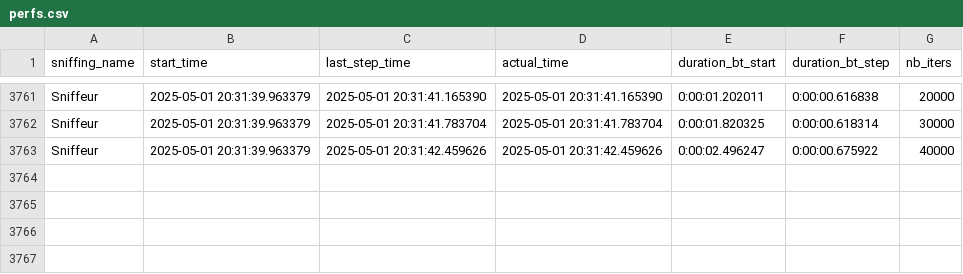
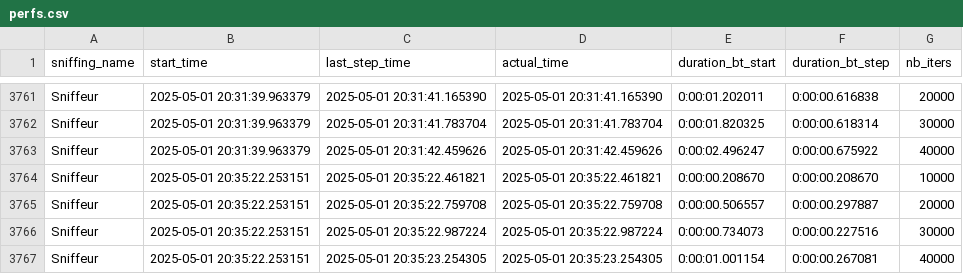
Before and after one commit to InfoFlower/Grid_Trading, a CSV file: src/OPE/technical_report/perfs.csv, drawn as a sheet; only a part is shown, gaps mark what is left out; the diff names each change by its address in the sheet, - before the commit and + after, or states it on an @@ line.

```diff
--- a/src/OPE/technical_report/perfs.csv
+++ b/src/OPE/technical_report/perfs.csv
+row 3764: Sniffeur | 2025-05-01 20:35:22.253151 | 2025-05-01 20:35:22.461821 | 2025-05-01 20:35:22.461821 | 0:00:00.208670 | 0:00:00.208670 | 10000
+row 3765: Sniffeur | 2025-05-01 20:35:22.253151 | 2025-05-01 20:35:22.759708 | 2025-05-01 20:35:22.759708 | 0:00:00.506557 | 0:00:00.297887 | 20000
+row 3766: Sniffeur | 2025-05-01 20:35:22.253151 | 2025-05-01 20:35:22.987224 | 2025-05-01 20:35:22.987224 | 0:00:00.734073 | 0:00:00.227516 | 30000
+row 3767: Sniffeur | 2025-05-01 20:35:22.253151 | 2025-05-01 20:35:23.254305 | 2025-05-01 20:35:23.254305 | 0:00:01.001154 | 0:00:00.267081 | 40000
```
Also changed, not shown: 2 other files.
